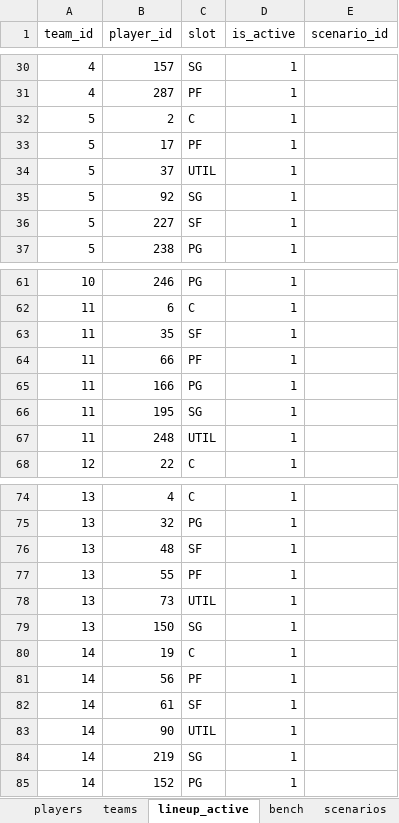
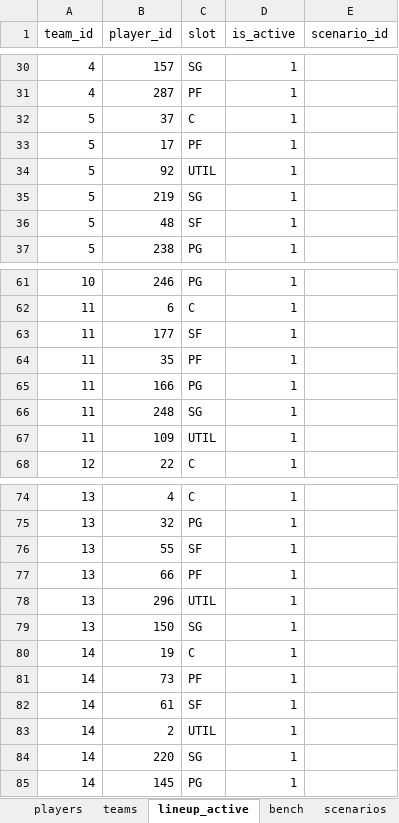
Before and after one commit to filipebrito23/Fantasy, an Excel workbook: Simulador/base.xlsx, sheet lineup_active, drawn as a sheet; only a part is shown, gaps mark what is left out; values as stored, in another font and other column widths than the file's, no borders; removed rows and columns are numbered as before the commit, all else as after; the diff covers the shown part only; the diff names each change by its address in the sheet, - before the commit and + after, or states it on an @@ line.

```diff
--- a/Simulador/base.xlsx (sheet lineup_active)
+++ b/Simulador/base.xlsx (sheet lineup_active)
-B32 (player_id): 2
+B32 (player_id): 37
-row 34: 5 | 37 | UTIL | 1
-C34 (slot): SG
+C34 (slot): UTIL
+row 35: 5 | 219 | SG | 1
-B36 (player_id): 227
+B36 (player_id): 48
+row 63: 11 | 177 | SF | 1
-C64 (slot): SF
+C64 (slot): PF
-row 64: 11 | 66 | PF | 1
-row 66: 11 | 195 | SG | 1
-C66 (slot): UTIL
+C66 (slot): SG
+row 67: 11 | 109 | UTIL | 1
-row 76: 13 | 48 | SF | 1
-C76 (slot): PF
+C76 (slot): SF
+row 77: 13 | 66 | PF | 1
-B78 (player_id): 73
+B78 (player_id): 296
-B81 (player_id): 56
+B81 (player_id): 73
-B83 (player_id): 90
+B83 (player_id): 2
-B84 (player_id): 219
+B84 (player_id): 220
-B85 (player_id): 152
+B85 (player_id): 145
```
Also changed, not shown: 1 edited cell elsewhere in this sheet, 1 other file.
